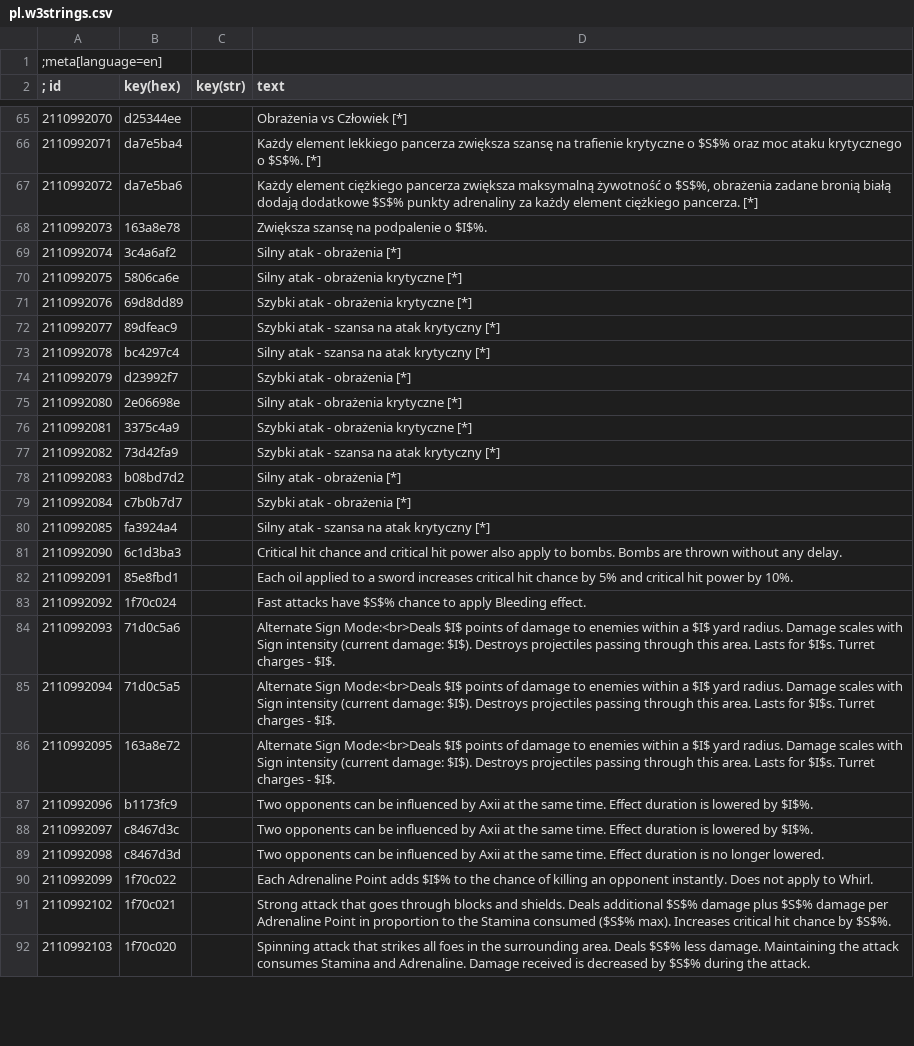
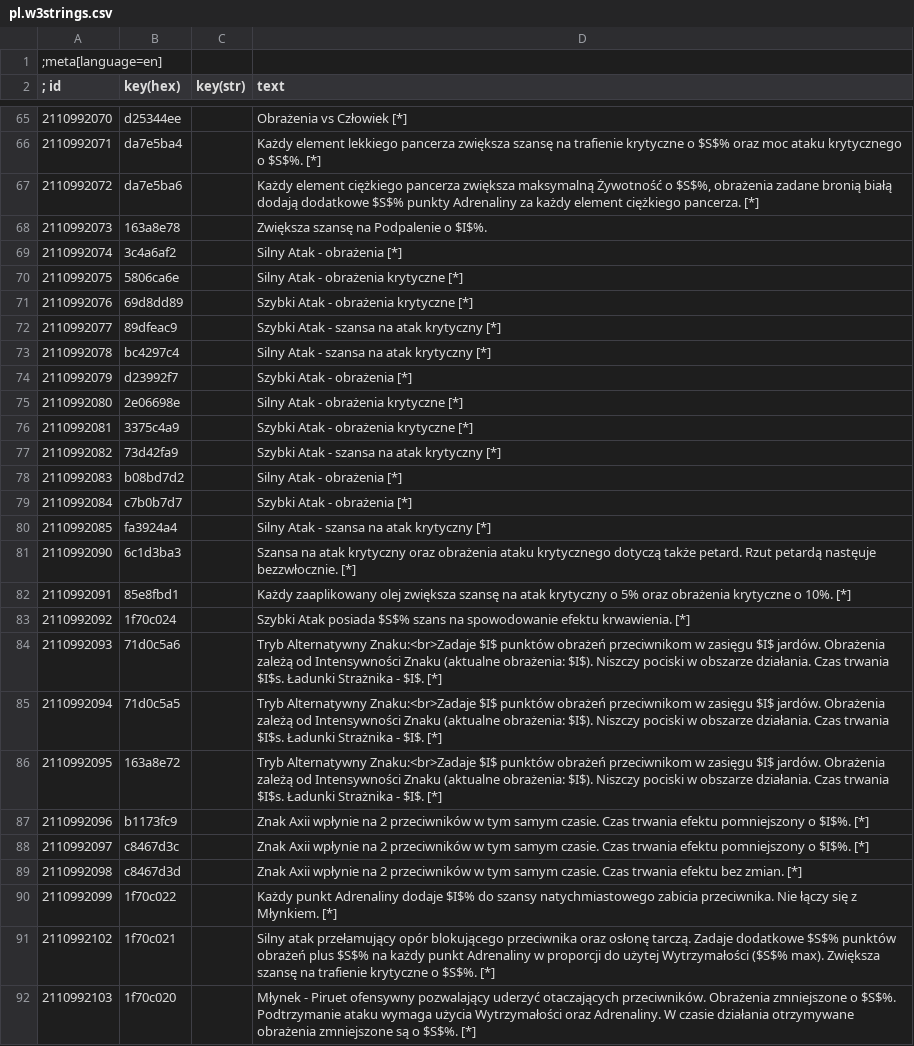
Before and after one commit to hoplitai47/GhostMode, a CSV file: modGhostMode/content/pl.w3strings.csv, drawn as a sheet; only a part is shown, gaps mark what is left out; the diff covers the shown part only; the diff names each change by its address in the sheet, - before the commit and + after, or states it on an @@ line.

Commit message:
~ 33% done

```diff
--- a/modGhostMode/content/pl.w3strings.csv
+++ b/modGhostMode/content/pl.w3strings.csv
-D67 (text): …zwiększa maksymalną żywotność o $S$%, obrażenia zadane bronią białą dodają dodatkowe $S$% punkty adrenaliny za każdy…
+D67 (text): …zwiększa maksymalną Żywotność o $S$%, obrażenia zadane bronią białą dodają dodatkowe $S$% punkty Adrenaliny za każdy…
-D68 (text): Zwiększa szansę na podpalenie o $I$%.
+D68 (text): Zwiększa szansę na Podpalenie o $I$%.
-D69 (text): Silny atak - obrażenia [*]
+D69 (text): Silny Atak - obrażenia [*]
-D70 (text): Silny atak - obrażenia krytyczne [*]
+D70 (text): Silny Atak - obrażenia krytyczne [*]
-D71 (text): Szybki atak - obrażenia krytyczne [*]
+D71 (text): Szybki Atak - obrażenia krytyczne [*]
-D72 (text): Szybki atak - szansa na atak krytyczny [*]
+D72 (text): Szybki Atak - szansa na atak krytyczny [*]
-D73 (text): Silny atak - szansa na atak krytyczny [*]
+D73 (text): Silny Atak - szansa na atak krytyczny [*]
-D74 (text): Szybki atak - obrażenia [*]
+D74 (text): Szybki Atak - obrażenia [*]
-D75 (text): Silny atak - obrażenia krytyczne [*]
+D75 (text): Silny Atak - obrażenia krytyczne [*]
-D76 (text): Szybki atak - obrażenia krytyczne [*]
+D76 (text): Szybki Atak - obrażenia krytyczne [*]
-D77 (text): Szybki atak - szansa na atak krytyczny [*]
+D77 (text): Szybki Atak - szansa na atak krytyczny [*]
-D78 (text): Silny atak - obrażenia [*]
+D78 (text): Silny Atak - obrażenia [*]
-D79 (text): Szybki atak - obrażenia [*]
+D79 (text): Szybki Atak - obrażenia [*]
-D80 (text): Silny atak - szansa na atak krytyczny [*]
+D80 (text): Silny Atak - szansa na atak krytyczny [*]
-D81 (text): Critical hit chance and critical hit power also apply to bombs. Bombs are thrown without any delay.
+D81 (text): Szansa na atak krytyczny oraz obrażenia ataku krytycznego dotyczą także petard. Rzut petardą nastęuje bezzwłocznie. [*]
-D82 (text): Each oil applied to a sword increases critical hit chance by 5% and critical hit power by 10%.
+D82 (text): Każdy zaaplikowany olej zwiększa szansę na atak krytyczny o 5% oraz obrażenia krytyczne o 10%. [*]
-D83 (text): Fast attacks have $S$% chance to apply Bleeding effect.
+D83 (text): Szybki Atak posiada $S$% szans na spowodowanie efektu krwawienia. [*]
-D84:D86 (text): Alternate Sign Mode:<br>Deals $I$ points of damage to enemies within a $I$ yard radius. Damage scales with Sign intensity (current damage: $I$). Destroys projectiles passing through this area. Lasts for $I$s. Turret charges - $I$.
+D84:D86 (text): Tryb Alternatywny Znaku:<br>Zadaje $I$ punktów obrażeń przeciwnikom w zasięgu $I$ jardów. Obrażenia zależą od Intensywności Znaku (aktualne obrażenia: $I$). Niszczy pociski w obszarze działania. Czas trwania $I$s. Ładunki Strażnika - $I$. [*]
-D87:D88 (text): Two opponents can be influenced by Axii at the same time. Effect duration is lowered by $I$%.
+D87:D88 (text): Znak Axii wpłynie na 2 przeciwników w tym samym czasie. Czas trwania efektu pomniejszony o $I$%. [*]
-D89 (text): Two opponents can be influenced by Axii at the same time. Effect duration is no longer lowered.
+D89 (text): Znak Axii wpłynie na 2 przeciwników w tym samym czasie. Czas trwania efektu bez zmian. [*]
-D90 (text): Each Adrenaline Point adds $I$% to the chance of killing an opponent instantly. Does not apply to Whirl.
+D90 (text): Każdy punkt Adrenaliny dodaje $I$% do szansy natychmiastowego zabicia przeciwnika. Nie łączy się z Młynkiem. [*]
-D91 (text): Strong attack that goes through blocks and shields. Deals additional $S$% damage plus $S$% damage per Adrenaline Point in proportion to the Stamina consumed ($S$% max). Increases critical hit chance by $S$%.
+D91 (text): Silny atak przełamujący opór blokującego przeciwnika oraz osłonę tarczą. Zadaje dodatkowe $S$% punktów obrażeń plus $S$% na każdy punkt Adrenaliny w proporcji do użytej Wytrzymałości ($S$% max). Zwiększa szansę na trafienie krytyczne o $S$%. [*]
-D92 (text): Spinning attack that strikes all foes in the surrounding area. Deals $S$% less damage. Maintaining the attack consumes Stamina and Adrenaline. Damage received is decreased by $S$% during the attack.
+D92 (text): Młynek - Piruet ofensywny pozwalający uderzyć otaczających przeciwników. Obrażenia zmniejszone o $S$%. Podtrzymanie ataku wymaga użycia Wytrzymałości oraz Adrenaliny. W czasie działania otrzymywane obrażenia zmniejszone są o $S$%. [*]
```
Also changed, not shown: 14 edited cells elsewhere in this file.
